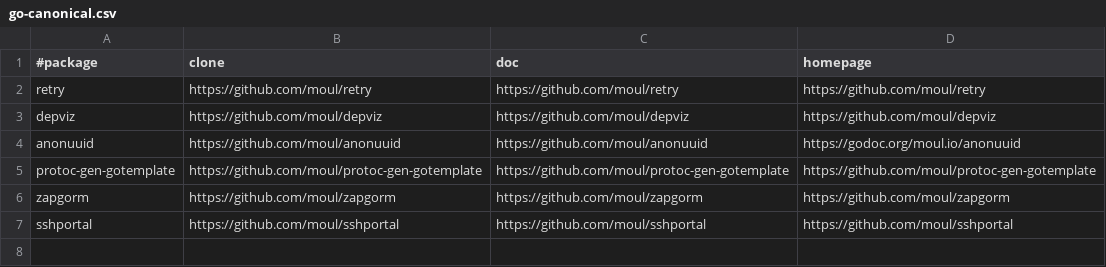
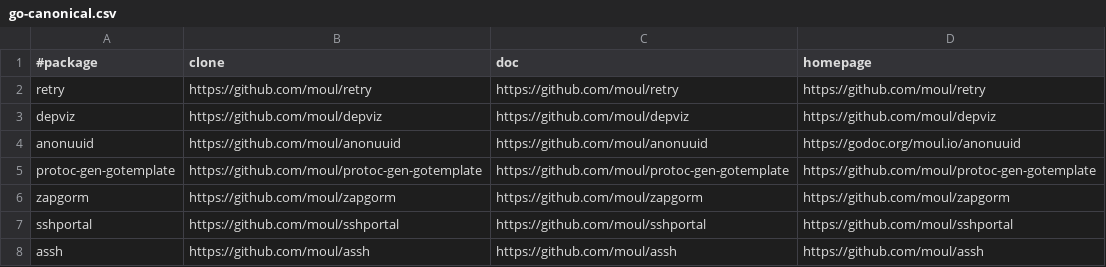
Before and after one commit to moul/moul.io, a CSV file: go-canonical.csv, drawn as a sheet; the diff names each change by its address in the sheet, - before the commit and + after, or states it on an @@ line.

Commit message:
feat: add assh

```diff
--- a/go-canonical.csv
+++ b/go-canonical.csv
+row 8: assh | https://github.com/moul/assh | https://github.com/moul/assh | https://github.com/moul/assh
```
Also changed, not shown: 1 other file.
